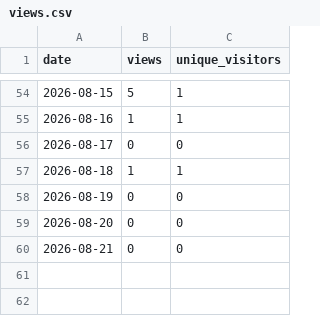
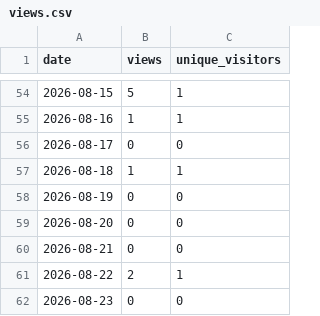
Before and after one commit to joshua-d-campbell/GrantAgent, a CSV file: traffic/views.csv, drawn as a sheet; only a part is shown, gaps mark what is left out.

```diff
--- a/traffic/views.csv
+++ b/traffic/views.csv
@@ -60 +60,3 @@ date,views,unique_visitors
 2026-08-21,0,0
+2026-08-22,2,1
+2026-08-23,0,0
```
Also changed, not shown: traffic/clones.csv.
